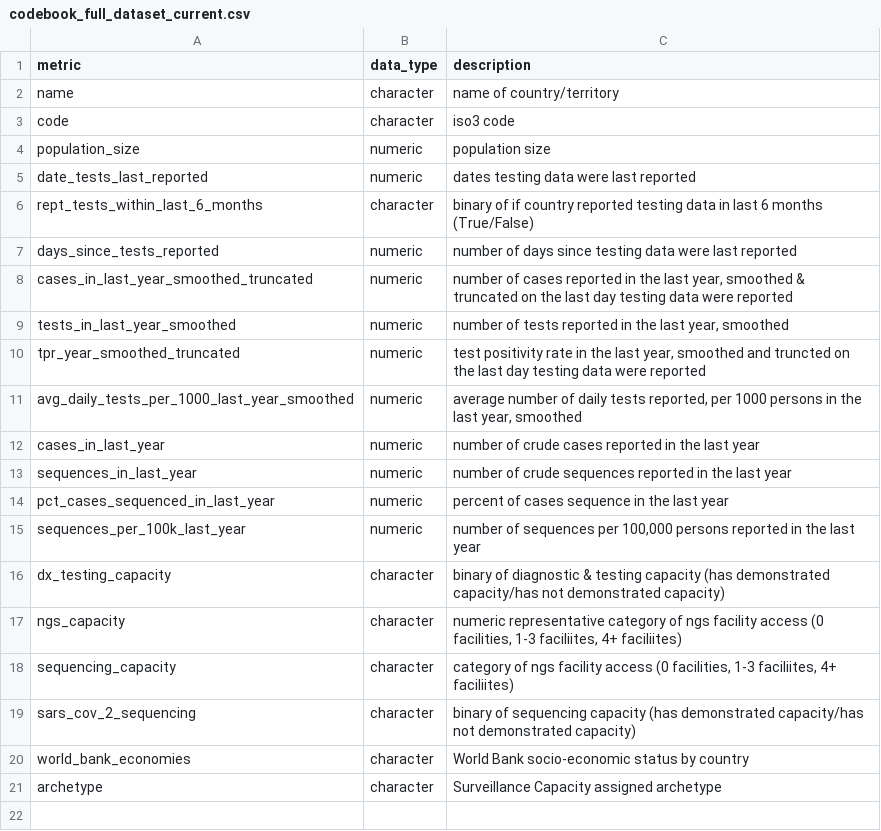
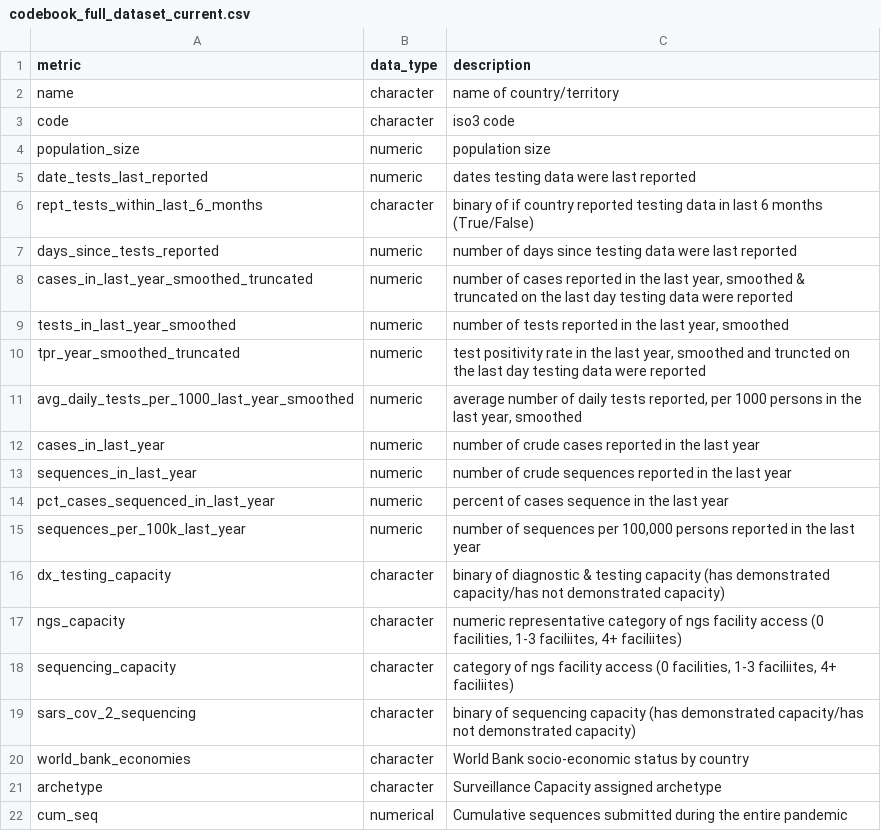
Before and after one commit to PandemicPreventionInstitute/NGS-Capacity-map, a CSV file: data/NGS_Data_Tables/codebook_full_dataset_current.csv, drawn as a sheet; the diff names each change by its address in the sheet, - before the commit and + after, or states it on an @@ line.

Commit message:
Update codebook_full_dataset_current.csv
add cum_seq column

```diff
--- a/data/NGS_Data_Tables/codebook_full_dataset_current.csv
+++ b/data/NGS_Data_Tables/codebook_full_dataset_current.csv
+row 22: cum_seq | numerical | Cumulative sequences submitted during the entire pandemic
```
